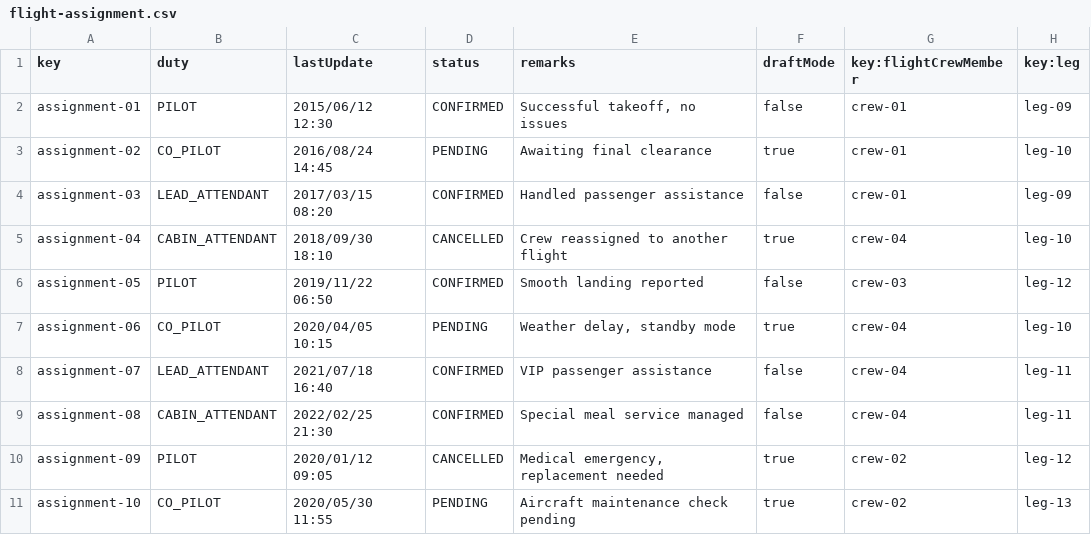
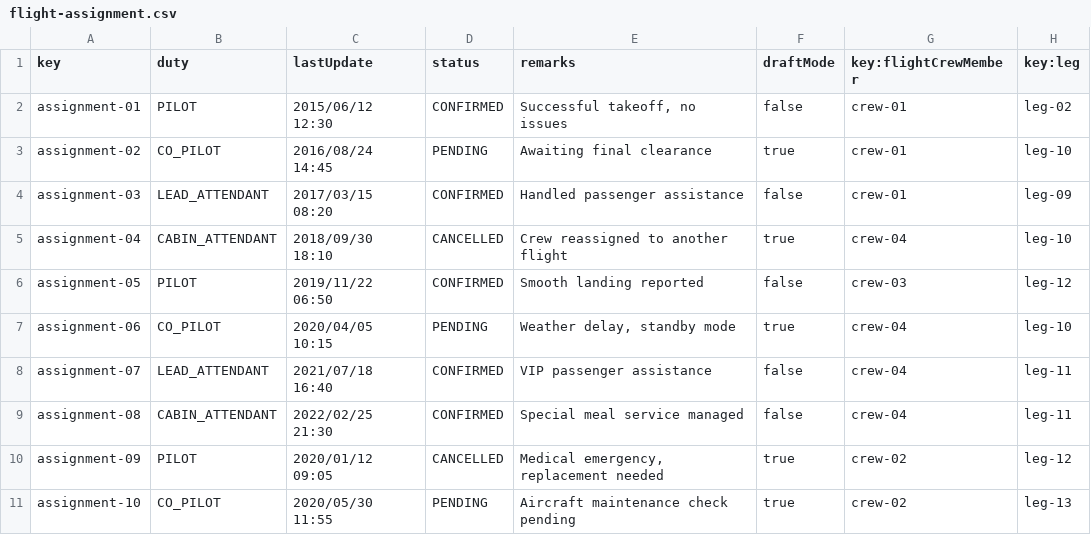
Before and after one commit to DPII-24-25/Acme-ANS-D, a CSV file: src/main/resources/WEB-INF/data/sample/flight-assignment.csv, drawn as a sheet.

```diff
--- a/src/main/resources/WEB-INF/data/sample/flight-assignment.csv
+++ b/src/main/resources/WEB-INF/data/sample/flight-assignment.csv
@@ -1,3 +1,3 @@
 key,duty,lastUpdate,status,remarks,draftMode,key:flightCrewMember,key:leg
-assignment-01,PILOT,2015/06/12 12:30,CONFIRMED,"Successful takeoff, no issues",false,crew-01,leg-09
+assignment-01,PILOT,2015/06/12 12:30,CONFIRMED,"Successful takeoff, no issues",false,crew-01,leg-02
 assignment-02,CO_PILOT,2016/08/24 14:45,PENDING,"Awaiting final clearance",true,crew-01,leg-10
```
Also changed, not shown: 2 other files.
